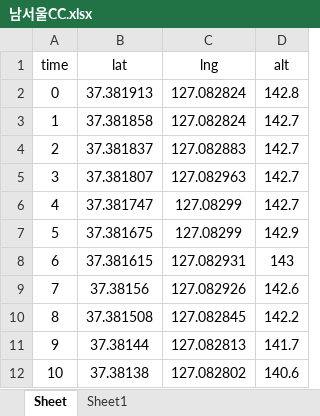
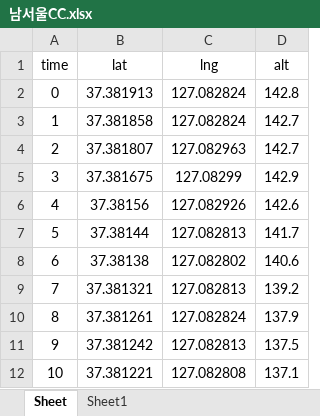
Before and after one commit to hohyeong28/python_gpswatch, an Excel workbook: 남서울CC.xlsx, sheet Sheet, drawn as a sheet; only a part is shown; the shorter side is filled out with more unchanged rows; values as stored, in another font and other column widths than the file's, no borders; removed rows and columns are numbered as before the commit, all else as after; the diff names each change by its address in the sheet, - before the commit and + after, or states it on an @@ line.

```diff
--- a/남서울CC.xlsx (sheet Sheet)
+++ b/남서울CC.xlsx (sheet Sheet)
-row 4: 2 | 37.381837 | 127.082883 | 142.7
@@ column A (time) renumbered from row 4 down @@
-row 6: 4 | 37.381747 | 127.08299 | 142.7
-row 8: 6 | 37.381615 | 127.082931 | 143
-row 10: 8 | 37.381508 | 127.082845 | 142.2
```
Also changed, not shown: 2 other files.
